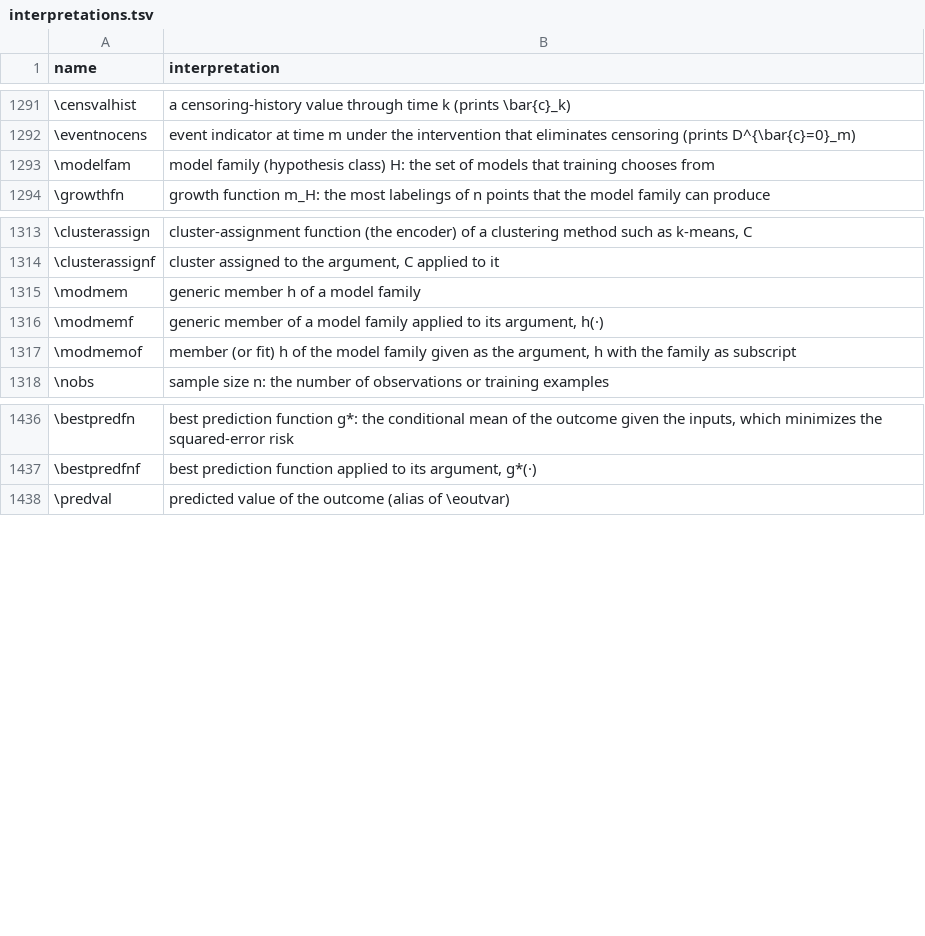
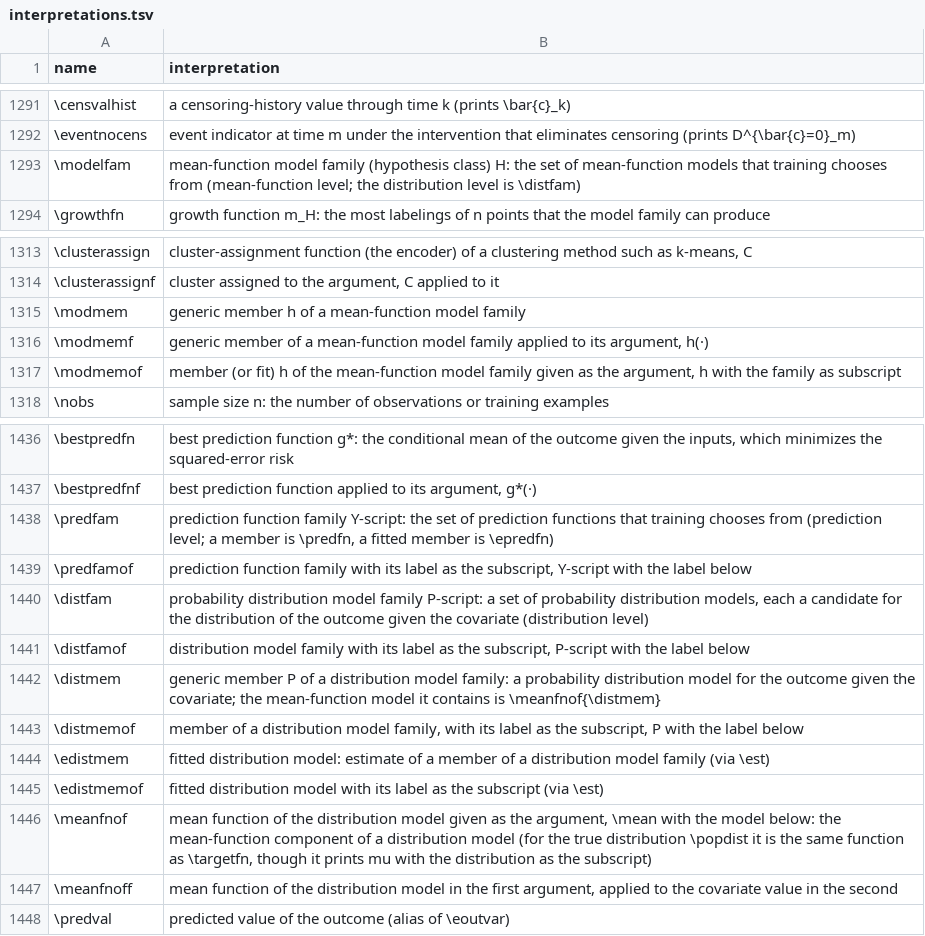
Before and after one commit to Morrison-Lab/macros, a TSV file: interpretations.tsv, drawn as a sheet; only a part is shown, gaps mark what is left out.

```diff
--- a/interpretations.tsv
+++ b/interpretations.tsv
@@ -1292,3 +1292,3 @@ name	interpretation
 \eventnocens	event indicator at time m under the intervention that eliminates censoring (prints D^{\bar{c}=0}_m)
-\modelfam	model family (hypothesis class) H: the set of models that training chooses from
+\modelfam	mean-function model family (hypothesis class) H: the set of mean-function models that training chooses from (mean-function level; the distribution level is \distfam)
 \growthfn	growth function m_H: the most labelings of n points that the model family can produce
@@ -1314,5 +1314,5 @@ name	interpretation
 \clusterassignf	cluster assigned to the argument, C applied to it
-\modmem	generic member h of a model family
-\modmemf	generic member of a model family applied to its argument, h(·)
-\modmemof	member (or fit) h of the model family given as the argument, h with the family as subscript
+\modmem	generic member h of a mean-function model family
+\modmemf	generic member of a mean-function model family applied to its argument, h(·)
+\modmemof	member (or fit) h of the mean-function model family given as the argument, h with the family as subscript
 \nobs	sample size n: the number of observations or training examples
@@ -1437,2 +1437,12 @@ name	interpretation
 \bestpredfnf	best prediction function applied to its argument, g*(·)
+\predfam	prediction function family Y-script: the set of prediction functions that training chooses from (prediction level; a member is \predfn, a fitted member is \epredfn)
+\predfamof	prediction function family with its label as the subscript, Y-script with the label below
+\distfam	probability distribution model family P-script: a set of probability distribution models, each a candidate for the distribution of the outcome given the covariate (distribution level)
+\distfamof	distribution model family with its label as the subscript, P-script with the label below
+\distmem	generic member P of a distribution model family: a probability distribution model for the outcome given the covariate; the mean-function model it contains is \meanfnof{\distmem}
+\distmemof	member of a distribution model family, with its label as the subscript, P with the label below
+\edistmem	fitted distribution model: estimate of a member of a distribution model family (via \est)
+\edistmemof	fitted distribution model with its label as the subscript (via \est)
+\meanfnof	mean function of the distribution model given as the argument, \mean with the model below: the mean-function component of a distribution model (for the true distribution \popdist it is the same function as \targetfn, though it prints mu with the distribution as the subscript)
+\meanfnoff	mean function of the distribution model in the first argument, applied to the covariate value in the second
 \predval	predicted value of the outcome (alias of \eoutvar)
```
Also changed, not shown: 3 other files.
